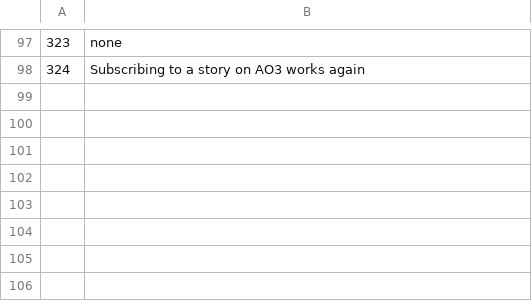
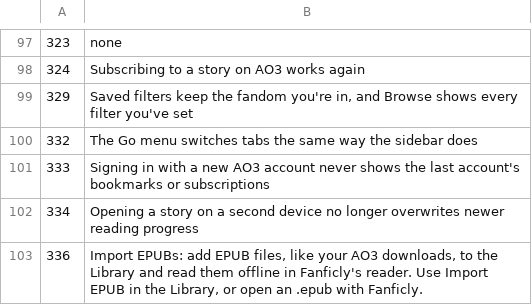
Before and after one commit to yennster/fanficly, a TSV file: .github/release-notes.tsv, drawn as a sheet; only a part is shown, gaps mark what is left out.

```diff
--- a/.github/release-notes.tsv
+++ b/.github/release-notes.tsv
@@ -98 +98,6 @@
 324	Subscribing to a story on AO3 works again
+329	Saved filters keep the fandom you're in, and Browse shows every filter you've set
+332	The Go menu switches tabs the same way the sidebar does
+333	Signing in with a new AO3 account never shows the last account's bookmarks or subscriptions
+334	Opening a story on a second device no longer overwrites newer reading progress
+336	Import EPUBs: add EPUB files, like your AO3 downloads, to the Library and read them offline in Fanficly's reader. Use Import EPUB in the Library, or open an .epub with Fanficly.
```
